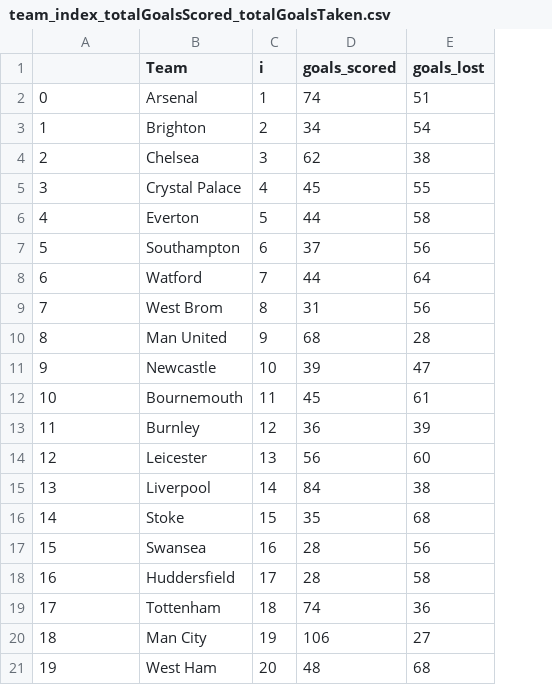
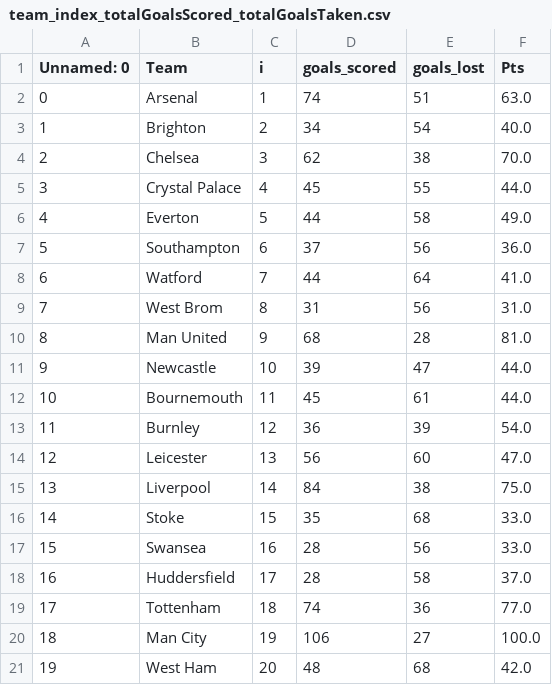
Before and after one commit to sungminha/WUSTL_2021A_CSE_515T_Project, a CSV file: data/team_index_totalGoalsScored_totalGoalsTaken.csv, drawn as a sheet; the diff names each change by its address in the sheet, - before the commit and + after, or states it on an @@ line.

Commit message:
added Pts, so that it won't need to be recalculated everytime

```diff
--- a/data/team_index_totalGoalsScored_totalGoalsTaken.csv
+++ b/data/team_index_totalGoalsScored_totalGoalsTaken.csv
+column F (Pts), rows 2-21: 63.0 | 40.0 | 70.0 | 44.0 | 49.0 | 36.0 | 41.0 | 31.0 | 81.0 | 44.0 | 44.0 | 54.0 | 47.0 | 75.0 | 33.0 | 33.0 | 37.0 | 77.0 | 100.0 | 42.0
-A1: (empty)
+A1: Unnamed: 0
```
